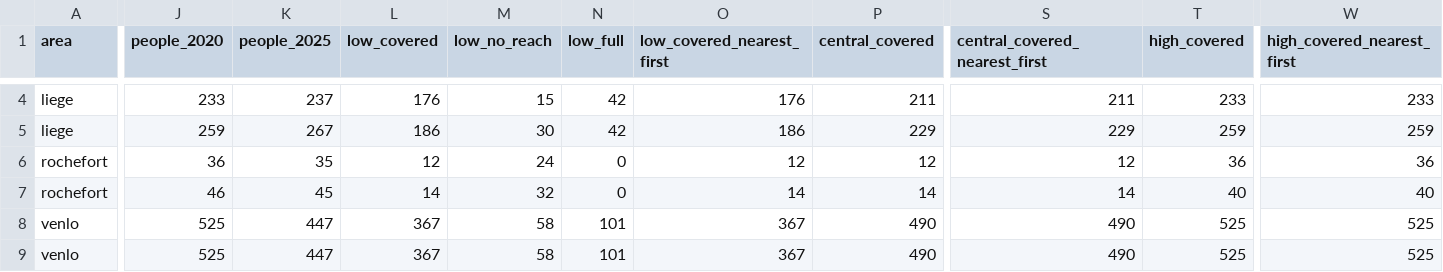
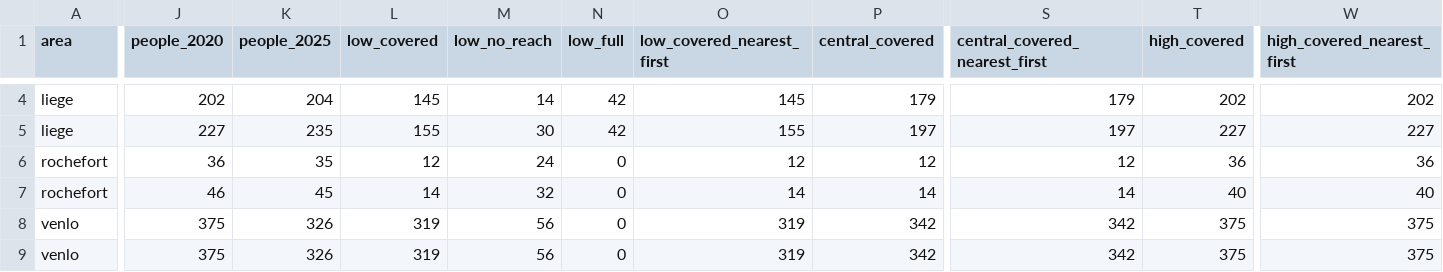
Before and after one commit to LNNRT-STN/eu-ai, a CSV file: outputs/data/area_summary.csv, drawn as a sheet; only a part is shown, gaps mark what is left out; the diff covers the shown part only; the diff names each change by its address in the sheet, - before the commit and + after, or states it on an @@ line.

```diff
--- a/outputs/data/area_summary.csv
+++ b/outputs/data/area_summary.csv
-J4 (people_2020): 233
+J4 (people_2020): 202
-K4 (people_2025): 237
+K4 (people_2025): 204
-L4 (low_covered): 176
+L4 (low_covered): 145
-M4 (low_no_reach): 15
+M4 (low_no_reach): 14
-O4 (low_covered_nearest_first): 176
+O4 (low_covered_nearest_first): 145
-P4 (central_covered): 211
+P4 (central_covered): 179
-S4 (central_covered_nearest_first): 211
+S4 (central_covered_nearest_first): 179
-T4 (high_covered): 233
+T4 (high_covered): 202
-W4 (high_covered_nearest_first): 233
+W4 (high_covered_nearest_first): 202
-J5 (people_2020): 259
+J5 (people_2020): 227
-K5 (people_2025): 267
+K5 (people_2025): 235
-L5 (low_covered): 186
+L5 (low_covered): 155
-O5 (low_covered_nearest_first): 186
+O5 (low_covered_nearest_first): 155
-P5 (central_covered): 229
+P5 (central_covered): 197
-S5 (central_covered_nearest_first): 229
+S5 (central_covered_nearest_first): 197
-T5 (high_covered): 259
+T5 (high_covered): 227
-W5 (high_covered_nearest_first): 259
+W5 (high_covered_nearest_first): 227
-J8:J9 (people_2020): 525
+J8:J9 (people_2020): 375
-K8:K9 (people_2025): 447
+K8:K9 (people_2025): 326
-L8:L9 (low_covered): 367
+L8:L9 (low_covered): 319
-M8:M9 (low_no_reach): 58
+M8:M9 (low_no_reach): 56
-N8:N9 (low_full): 101
+N8:N9 (low_full): 0
-O8:O9 (low_covered_nearest_first): 367
+O8:O9 (low_covered_nearest_first): 319
-P8:P9 (central_covered): 490
+P8:P9 (central_covered): 342
-S8:S9 (central_covered_nearest_first): 490
+S8:S9 (central_covered_nearest_first): 342
-T8:T9 (high_covered): 525
+T8:T9 (high_covered): 375
-W8:W9 (high_covered_nearest_first): 525
+W8:W9 (high_covered_nearest_first): 375
```
Also changed, not shown: 154 edited cells elsewhere in this file, outputs/data/app_towns.csv, outputs/data/critical_sites.csv, 22 other files.
